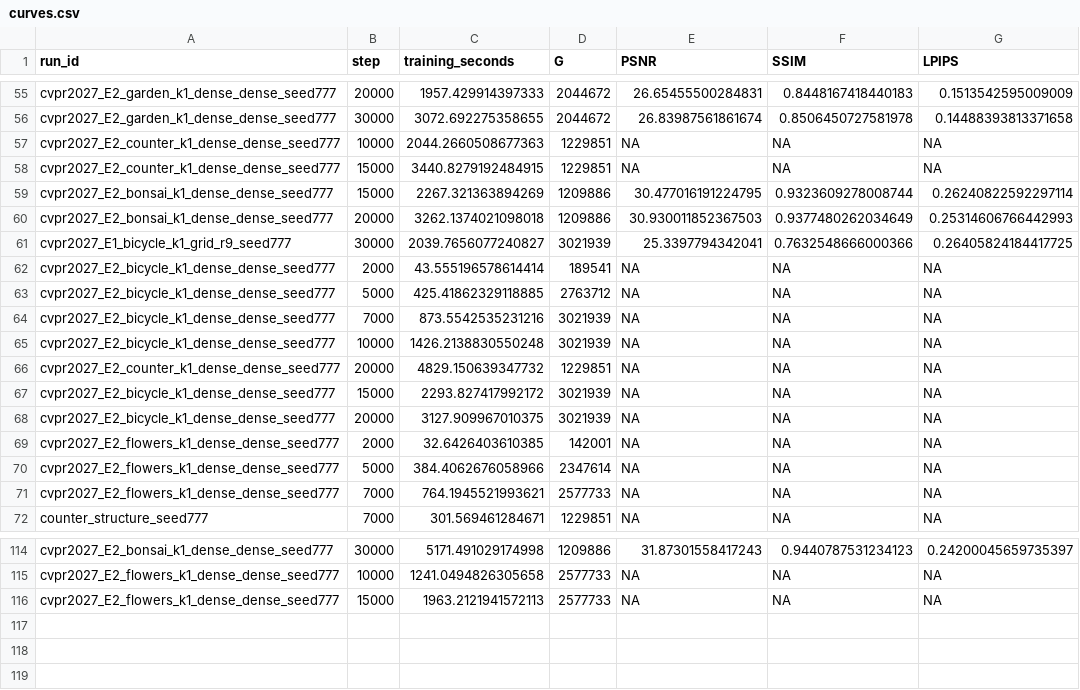
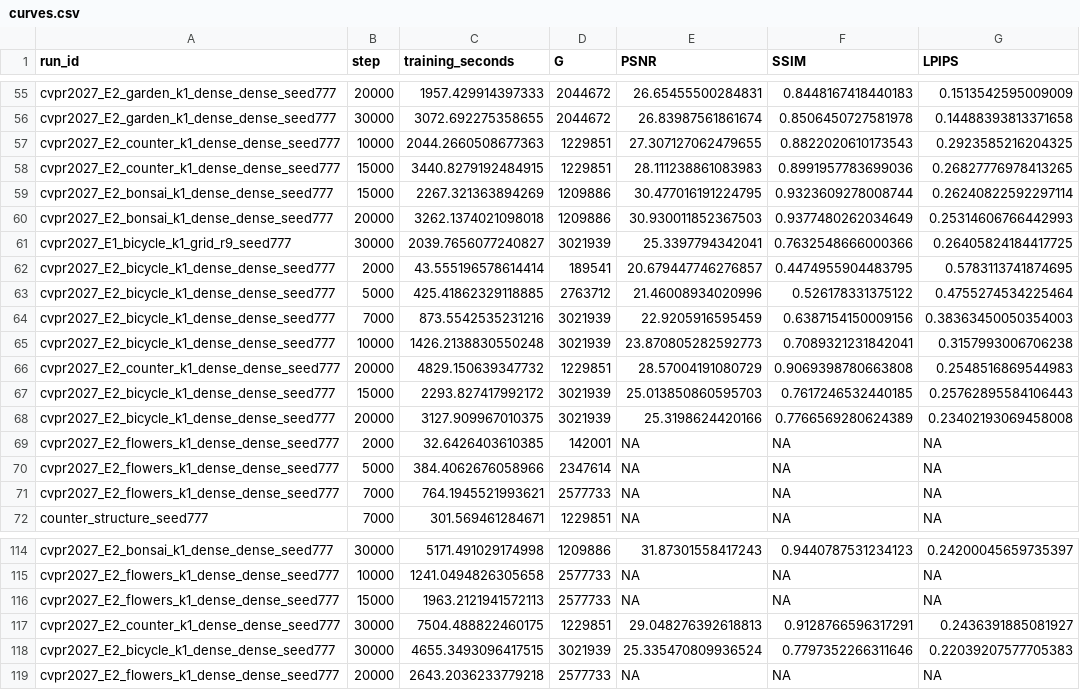
Before and after one commit to usnij/Research_repo, a CSV file: report/cvpr2027/curves.csv, drawn as a sheet; only a part is shown, gaps mark what is left out; the diff covers the shown part only.

```diff
--- a/report/cvpr2027/curves.csv
+++ b/report/cvpr2027/curves.csv
@@ -56,4 +56,4 @@ cvpr2027_E2_garden_k1_dense_dense_seed777,20000,1957.429914397333,2044672,26.654
 cvpr2027_E2_garden_k1_dense_dense_seed777,30000,3072.692275358655,2044672,26.83987561861674,0.8506450727581978,0.14488393813371658
-cvpr2027_E2_counter_k1_dense_dense_seed777,10000,2044.2660508677363,1229851,NA,NA,NA
-cvpr2027_E2_counter_k1_dense_dense_seed777,15000,3440.8279192484915,1229851,NA,NA,NA
+cvpr2027_E2_counter_k1_dense_dense_seed777,10000,2044.2660508677363,1229851,27.307127062479655,0.8822020610173543,0.2923585216204325
+cvpr2027_E2_counter_k1_dense_dense_seed777,15000,3440.8279192484915,1229851,28.111238861083983,0.8991957783699036,0.26827776978413265
 cvpr2027_E2_bonsai_k1_dense_dense_seed777,15000,2267.321363894269,1209886,30.477016191224795,0.9323609278008744,0.26240822592297114
@@ -61,9 +61,9 @@ cvpr2027_E2_bonsai_k1_dense_dense_seed777,20000,3262.1374021098018,1209886,30.93
 cvpr2027_E1_bicycle_k1_grid_r9_seed777,30000,2039.7656077240827,3021939,25.3397794342041,0.7632548666000366,0.26405824184417725
-cvpr2027_E2_bicycle_k1_dense_dense_seed777,2000,43.555196578614414,189541,NA,NA,NA
-cvpr2027_E2_bicycle_k1_dense_dense_seed777,5000,425.41862329118885,2763712,NA,NA,NA
-cvpr2027_E2_bicycle_k1_dense_dense_seed777,7000,873.5542535231216,3021939,NA,NA,NA
-cvpr2027_E2_bicycle_k1_dense_dense_seed777,10000,1426.2138830550248,3021939,NA,NA,NA
-cvpr2027_E2_counter_k1_dense_dense_seed777,20000,4829.150639347732,1229851,NA,NA,NA
-cvpr2027_E2_bicycle_k1_dense_dense_seed777,15000,2293.827417992172,3021939,NA,NA,NA
-cvpr2027_E2_bicycle_k1_dense_dense_seed777,20000,3127.909967010375,3021939,NA,NA,NA
+cvpr2027_E2_bicycle_k1_dense_dense_seed777,2000,43.555196578614414,189541,20.679447746276857,0.4474955904483795,0.5783113741874695
+cvpr2027_E2_bicycle_k1_dense_dense_seed777,5000,425.41862329118885,2763712,21.46008934020996,0.526178331375122,0.4755274534225464
+cvpr2027_E2_bicycle_k1_dense_dense_seed777,7000,873.5542535231216,3021939,22.9205916595459,0.6387154150009156,0.38363450050354003
+cvpr2027_E2_bicycle_k1_dense_dense_seed777,10000,1426.2138830550248,3021939,23.870805282592773,0.7089321231842041,0.3157993006706238
+cvpr2027_E2_counter_k1_dense_dense_seed777,20000,4829.150639347732,1229851,28.57004191080729,0.9069398780663808,0.2548516869544983
+cvpr2027_E2_bicycle_k1_dense_dense_seed777,15000,2293.827417992172,3021939,25.013850860595703,0.7617246532440185,0.25762895584106443
+cvpr2027_E2_bicycle_k1_dense_dense_seed777,20000,3127.909967010375,3021939,25.3198624420166,0.7766569280624389,0.23402193069458008
 cvpr2027_E2_flowers_k1_dense_dense_seed777,2000,32.6426403610385,142001,NA,NA,NA
@@ -116 +116,4 @@ cvpr2027_E2_flowers_k1_dense_dense_seed777,10000,1241.0494826305658,2577733,NA,N
 cvpr2027_E2_flowers_k1_dense_dense_seed777,15000,1963.2121941572113,2577733,NA,NA,NA
+cvpr2027_E2_counter_k1_dense_dense_seed777,30000,7504.488822460175,1229851,29.048276392618813,0.9128766596317291,0.2436391885081927
+cvpr2027_E2_bicycle_k1_dense_dense_seed777,30000,4655.3493096417515,3021939,25.335470809936524,0.7797352266311646,0.22039207577705383
+cvpr2027_E2_flowers_k1_dense_dense_seed777,20000,2643.2036233779218,2577733,NA,NA,NA
```
Also changed, not shown: 9 edited cells elsewhere in this file, report/cvpr2027/logs/cvpr2027_E2_bicycle_k1_dense_dense_seed777.csv, report/cvpr2027/logs/cvpr2027_E2_counter_k1_dense_dense_seed777.csv, 4 other files.
